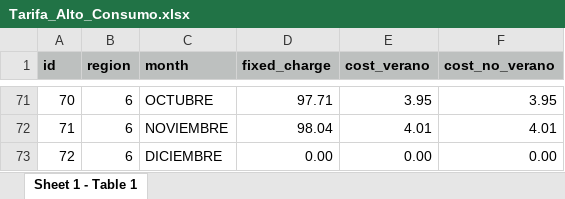
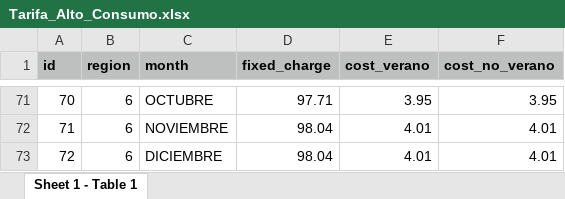
Before and after one commit to kondoSoft/API_EasyLight, an Excel workbook: easylight/doc/Tarifa_Alto_Consumo.xlsx, sheet Sheet 1 - Table 1, drawn as a sheet; only a part is shown, gaps mark what is left out; values as stored, in another font and other column widths than the file's, no borders; the diff covers the shown part only; the diff names each change by its address in the sheet, - before the commit and + after, or states it on an @@ line.

```diff
--- a/easylight/doc/Tarifa_Alto_Consumo.xlsx (sheet Sheet 1 - Table 1)
+++ b/easylight/doc/Tarifa_Alto_Consumo.xlsx (sheet Sheet 1 - Table 1)
-D73 (fixed_charge): 0.00
+D73 (fixed_charge): 98.04
-E73 (cost_verano): 0.00
+E73 (cost_verano): 4.01
-F73 (cost_no_verano): 0.00
+F73 (cost_no_verano): 4.01
```
Also changed, not shown: 15 edited cells elsewhere in this sheet, 8 other files.
